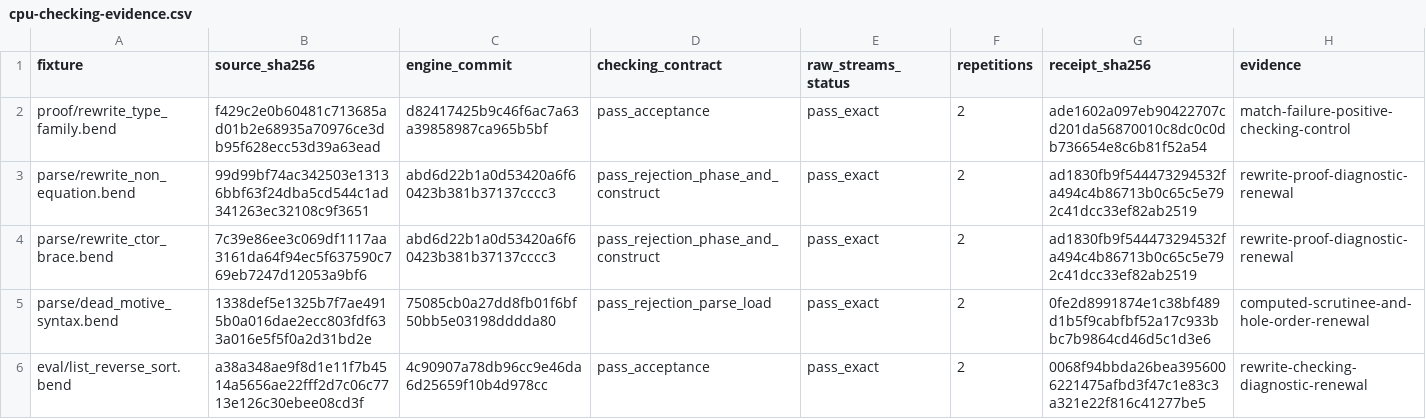
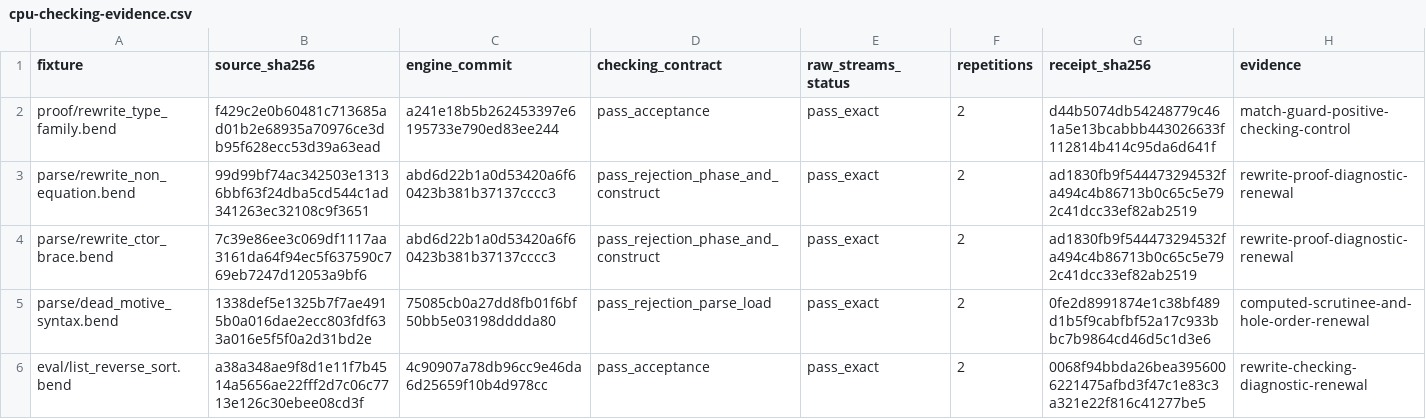
Before and after one commit to TeamDman/teamy-bend, a CSV file: docs/cpu-checking-evidence.csv, drawn as a sheet; only a part is shown; the diff covers the shown part only.

Commit message:
docs: record match guard diagnostics and next semantic coverage batch

```diff
--- a/docs/cpu-checking-evidence.csv
+++ b/docs/cpu-checking-evidence.csv
@@ -1,3 +1,3 @@
 fixture,source_sha256,engine_commit,checking_contract,raw_streams_status,repetitions,receipt_sha256,evidence
-proof/rewrite_type_family.bend,f429c2e0b60481c713685ad01b2e68935a70976ce3db95f628ecc53d39a63ead,d82417425b9c46f6ac7a63a39858987ca965b5bf,pass_acceptance,pass_exact,2,ade1602a097eb90422707cd201da56870010c8dc0c0db736654e8c6b81f52a54,match-failure-positive-checking-control
+proof/rewrite_type_family.bend,f429c2e0b60481c713685ad01b2e68935a70976ce3db95f628ecc53d39a63ead,a241e18b5b262453397e6195733e790ed83ee244,pass_acceptance,pass_exact,2,d44b5074db54248779c461a5e13bcabbb443026633f112814b414c95da6d641f,match-guard-positive-checking-control
 parse/rewrite_non_equation.bend,99d99bf74ac342503e13136bbf63f24dba5cd544c1ad341263ec32108c9f3651,abd6d22b1a0d53420a6f60423b381b37137cccc3,pass_rejection_phase_and_construct,pass_exact,2,ad1830fb9f544473294532fa494c4b86713b0c65c5e792c41dcc33ef82ab2519,rewrite-proof-diagnostic-renewal
```
Also changed, not shown: 8 added rows and 24 edited cells elsewhere in this file, 6 other files.
